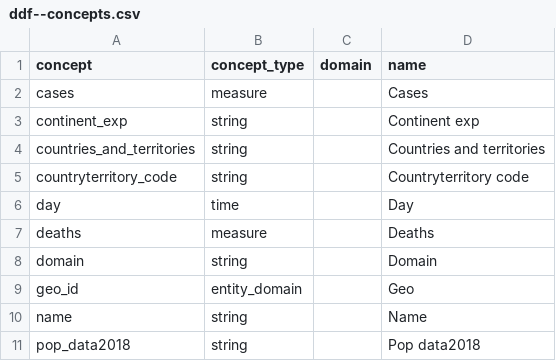
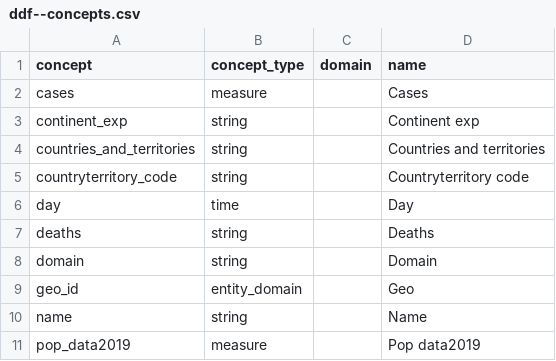
Before and after one commit to abdullahi4/ddf--ecdc--covid_19_geographic_distribution, a CSV file: ddf--concepts.csv, drawn as a sheet.

```diff
--- a/ddf--concepts.csv
+++ b/ddf--concepts.csv
@@ -6,3 +6,3 @@ countryterritory_code,string,,Countryterritory code
 day,time,,Day
-deaths,measure,,Deaths
+deaths,string,,Deaths
 domain,string,,Domain
@@ -10,2 +10,2 @@ geo_id,entity_domain,,Geo
 name,string,,Name
-pop_data2018,string,,Pop data2018
+pop_data2019,measure,,Pop data2019
```
Also changed, not shown: ddf--datapoints--cases--by--geo_id--day.csv, ddf--datapoints--deaths--by--geo_id--day.csv, 2 other files.
